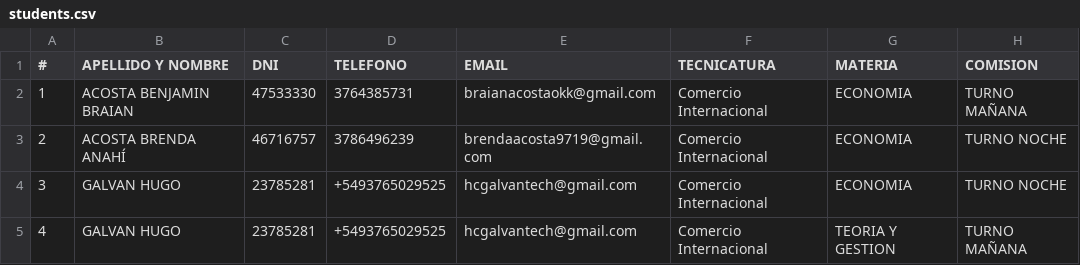
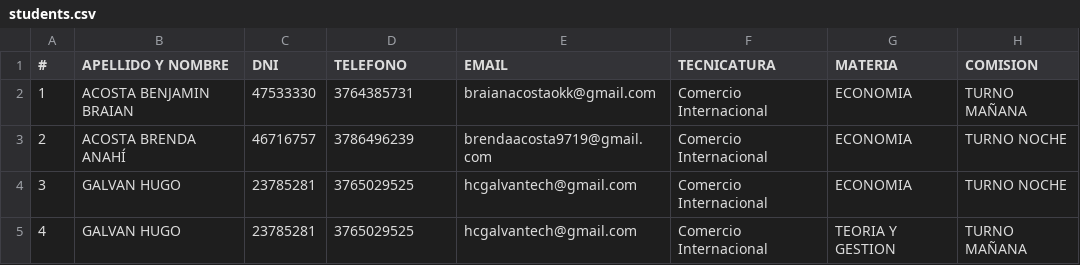
Before and after one commit to hcgalvantech/control_asistencia, a CSV file: data/students.csv, drawn as a sheet.

Commit message:
Corregir formato de teléfono en el archivo de estudiantes: eliminar el prefijo internacional de los números

```diff
--- a/data/students.csv
+++ b/data/students.csv
@@ -3,3 +3,3 @@
 2,ACOSTA BRENDA ANAHÍ,46716757,3786496239,brendaacosta9719@gmail.com,Comercio Internacional,ECONOMIA,TURNO NOCHE
-3,GALVAN HUGO,23785281,+5493765029525,hcgalvantech@gmail.com,Comercio Internacional,ECONOMIA,TURNO NOCHE
-4,GALVAN HUGO,23785281,+5493765029525,hcgalvantech@gmail.com,Comercio Internacional,TEORIA Y GESTION,TURNO MAÑANA
+3,GALVAN HUGO,23785281,3765029525,hcgalvantech@gmail.com,Comercio Internacional,ECONOMIA,TURNO NOCHE
+4,GALVAN HUGO,23785281,3765029525,hcgalvantech@gmail.com,Comercio Internacional,TEORIA Y GESTION,TURNO MAÑANA
```
